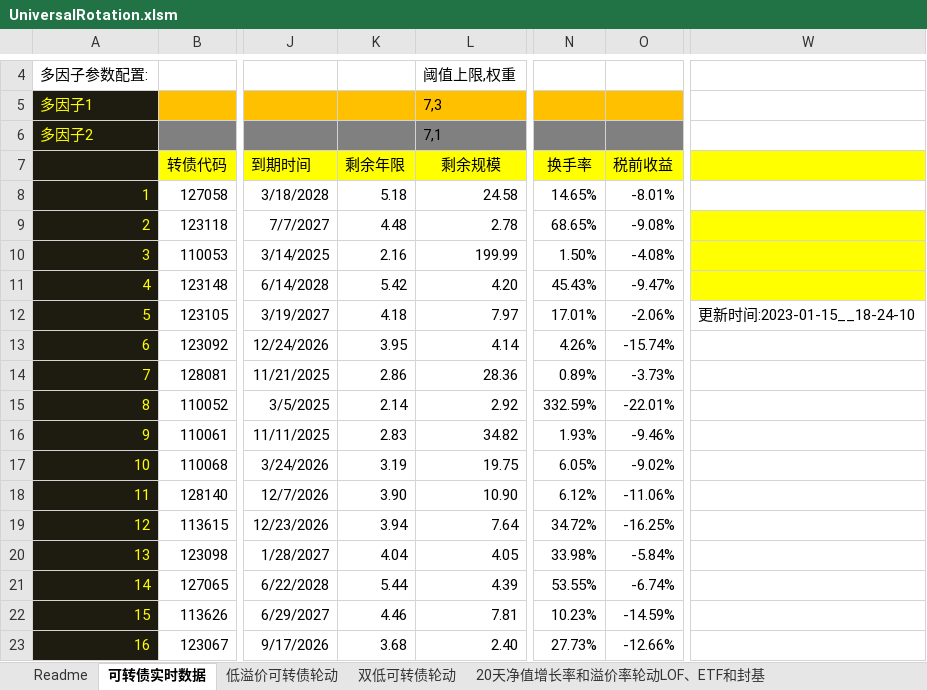
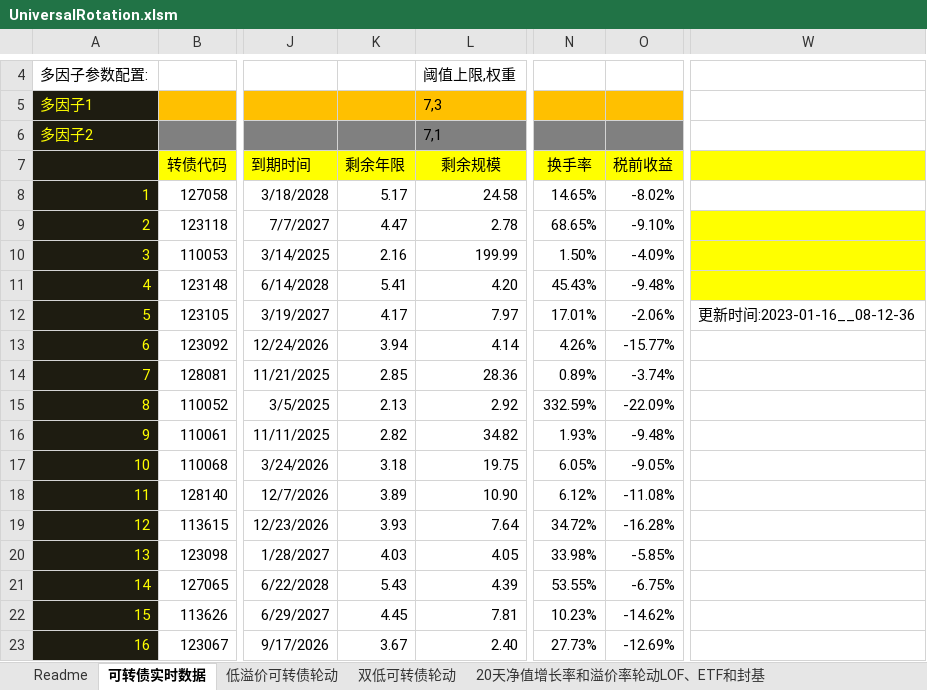
Before and after one commit to wbbyfd/UniversalRotation, an Excel workbook: UniversalRotation.xlsm, sheet 可转债实时数据, drawn as a sheet; only a part is shown, gaps mark what is left out; values as stored, in another font and other column widths than the file's, no borders; charts and pictures not drawn; the diff covers the shown part only; the diff names each change by its address in the sheet, - before the commit and + after, or states it on an @@ line.

```diff
--- a/UniversalRotation.xlsm (sheet 可转债实时数据)
+++ b/UniversalRotation.xlsm (sheet 可转债实时数据)
-K8 (剩余年限): 5.18
+K8 (剩余年限): 5.17
-O8 (税前收益): -8.01%
+O8 (税前收益): -8.02%
-K9 (剩余年限): 4.48
+K9 (剩余年限): 4.47
-O9 (税前收益): -9.08%
+O9 (税前收益): -9.10%
-O10 (税前收益): -4.08%
+O10 (税前收益): -4.09%
-K11 (剩余年限): 5.42
+K11 (剩余年限): 5.41
-O11 (税前收益): -9.47%
+O11 (税前收益): -9.48%
-K12 (剩余年限): 4.18
+K12 (剩余年限): 4.17
-W12: 更新时间:2023-01-15__18-24-10
+W12: 更新时间:2023-01-16__08-12-36
-K13 (剩余年限): 3.95
+K13 (剩余年限): 3.94
-O13 (税前收益): -15.74%
+O13 (税前收益): -15.77%
-K14 (剩余年限): 2.86
+K14 (剩余年限): 2.85
-O14 (税前收益): -3.73%
+O14 (税前收益): -3.74%
-K15 (剩余年限): 2.14
+K15 (剩余年限): 2.13
-O15 (税前收益): -22.01%
+O15 (税前收益): -22.09%
-K16 (剩余年限): 2.83
+K16 (剩余年限): 2.82
-O16 (税前收益): -9.46%
+O16 (税前收益): -9.48%
-K17 (剩余年限): 3.19
+K17 (剩余年限): 3.18
-O17 (税前收益): -9.02%
+O17 (税前收益): -9.05%
-K18 (剩余年限): 3.90
+K18 (剩余年限): 3.89
-O18 (税前收益): -11.06%
+O18 (税前收益): -11.08%
-K19 (剩余年限): 3.94
+K19 (剩余年限): 3.93
-O19 (税前收益): -16.25%
+O19 (税前收益): -16.28%
-K20 (剩余年限): 4.04
+K20 (剩余年限): 4.03
-O20 (税前收益): -5.84%
+O20 (税前收益): -5.85%
-K21 (剩余年限): 5.44
+K21 (剩余年限): 5.43
-O21 (税前收益): -6.74%
+O21 (税前收益): -6.75%
-K22 (剩余年限): 4.46
+K22 (剩余年限): 4.45
-O22 (税前收益): -14.59%
+O22 (税前收益): -14.62%
-K23 (剩余年限): 3.68
+K23 (剩余年限): 3.67
-O23 (税前收益): -12.66%
+O23 (税前收益): -12.69%
```
Also changed, not shown: 3 added rows, 3 removed rows and 363 edited cells elsewhere in this sheet, sheet 20天净值增长率和溢价率轮动LOF、ETF和封基, sheet 20天净值增长率和溢价率轮动债券和境外基金, sheet Readme, 1 other file.
